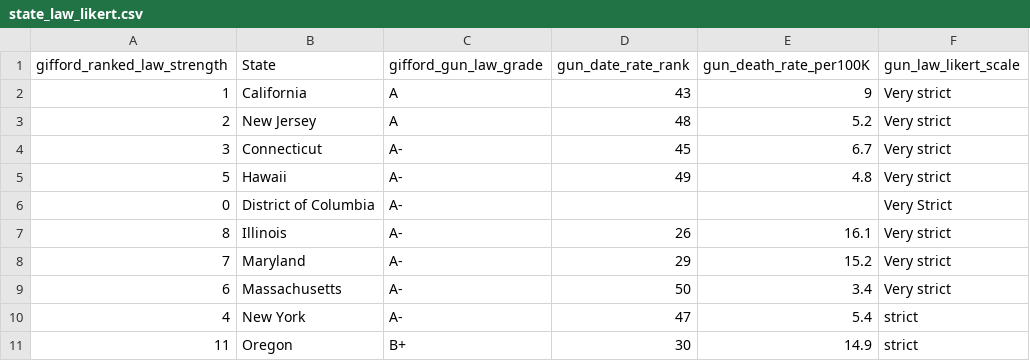
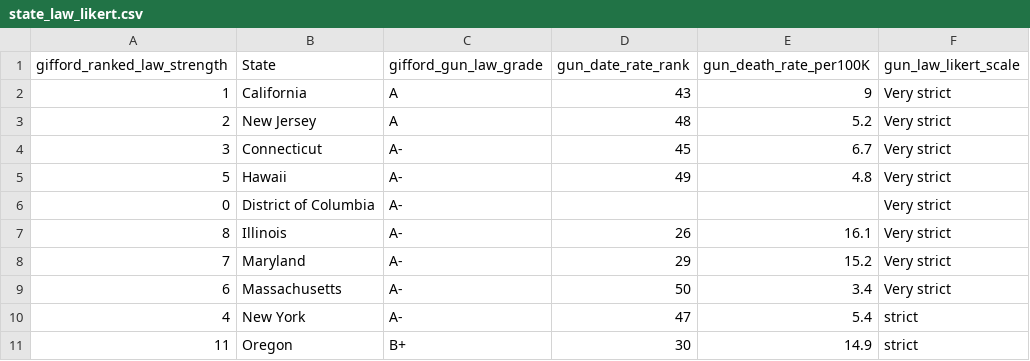
Before and after one commit to jforster19/Data608, a CSV file: state_law_likert.csv, drawn as a sheet; only a part is shown.

Commit message:
Update state_law_likert.csv

```diff
--- a/state_law_likert.csv
+++ b/state_law_likert.csv
@@ -5,3 +5,3 @@ gifford_ranked_law_strength,State,gifford_gun_law_grade,gun_date_rate_rank,gun_d
 5,Hawaii,A-,49,4.8,Very strict
-0,District of Columbia,A-,,,Very Strict
+0,District of Columbia,A-,,,Very strict
 8,Illinois,A-,26,16.1,Very strict
```
